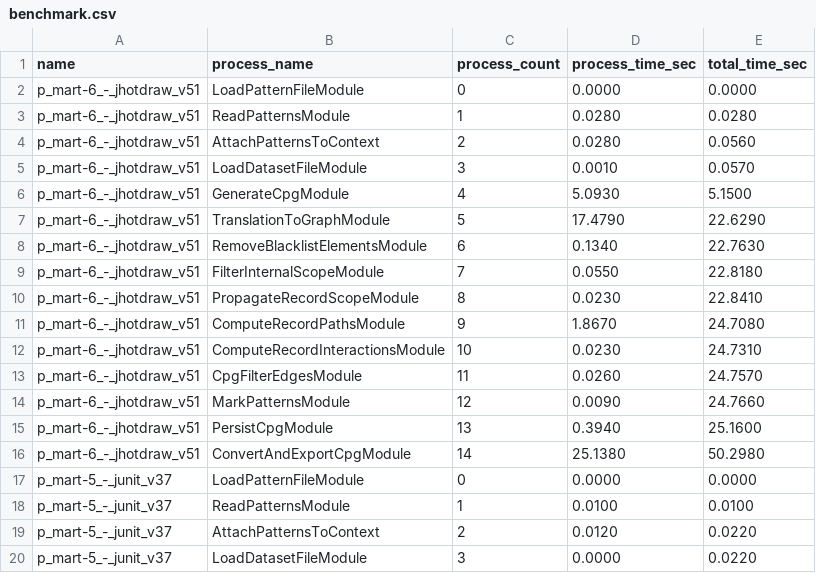
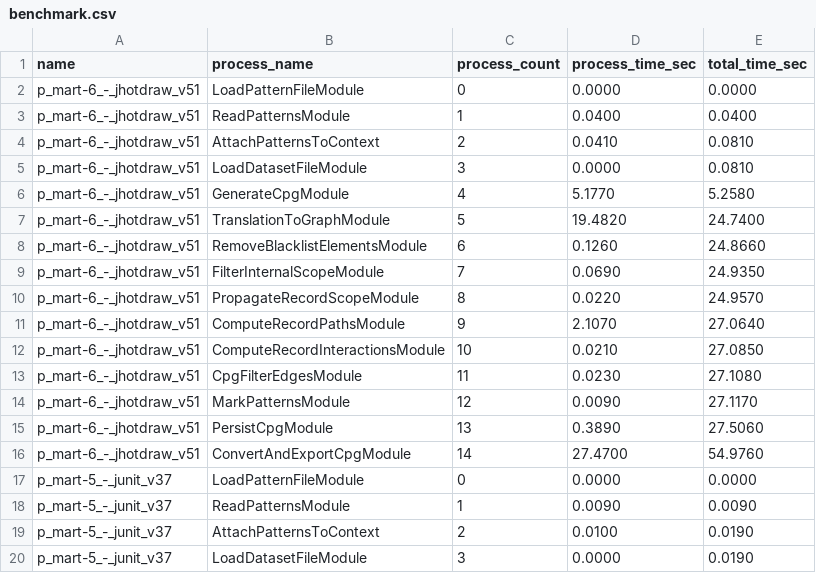
Before and after one commit to DerJeanjour/dpd-subgraph-matching, a CSV file: datasets/java/p-mart/benchmark.csv, drawn as a sheet; only a part is shown; the diff covers the shown part only.

```diff
--- a/datasets/java/p-mart/benchmark.csv
+++ b/datasets/java/p-mart/benchmark.csv
@@ -2,19 +2,19 @@
 "p_mart-6_-_jhotdraw_v51","LoadPatternFileModule","0","0.0000","0.0000"
-"p_mart-6_-_jhotdraw_v51","ReadPatternsModule","1","0.0280","0.0280"
-"p_mart-6_-_jhotdraw_v51","AttachPatternsToContext","2","0.0280","0.0560"
-"p_mart-6_-_jhotdraw_v51","LoadDatasetFileModule","3","0.0010","0.0570"
-"p_mart-6_-_jhotdraw_v51","GenerateCpgModule","4","5.0930","5.1500"
-"p_mart-6_-_jhotdraw_v51","TranslationToGraphModule","5","17.4790","22.6290"
-"p_mart-6_-_jhotdraw_v51","RemoveBlacklistElementsModule","6","0.1340","22.7630"
-"p_mart-6_-_jhotdraw_v51","FilterInternalScopeModule","7","0.0550","22.8180"
-"p_mart-6_-_jhotdraw_v51","PropagateRecordScopeModule","8","0.0230","22.8410"
-"p_mart-6_-_jhotdraw_v51","ComputeRecordPathsModule","9","1.8670","24.7080"
-"p_mart-6_-_jhotdraw_v51","ComputeRecordInteractionsModule","10","0.0230","24.7310"
-"p_mart-6_-_jhotdraw_v51","CpgFilterEdgesModule","11","0.0260","24.7570"
-"p_mart-6_-_jhotdraw_v51","MarkPatternsModule","12","0.0090","24.7660"
-"p_mart-6_-_jhotdraw_v51","PersistCpgModule","13","0.3940","25.1600"
-"p_mart-6_-_jhotdraw_v51","ConvertAndExportCpgModule","14","25.1380","50.2980"
+"p_mart-6_-_jhotdraw_v51","ReadPatternsModule","1","0.0400","0.0400"
+"p_mart-6_-_jhotdraw_v51","AttachPatternsToContext","2","0.0410","0.0810"
+"p_mart-6_-_jhotdraw_v51","LoadDatasetFileModule","3","0.0000","0.0810"
+"p_mart-6_-_jhotdraw_v51","GenerateCpgModule","4","5.1770","5.2580"
+"p_mart-6_-_jhotdraw_v51","TranslationToGraphModule","5","19.4820","24.7400"
+"p_mart-6_-_jhotdraw_v51","RemoveBlacklistElementsModule","6","0.1260","24.8660"
+"p_mart-6_-_jhotdraw_v51","FilterInternalScopeModule","7","0.0690","24.9350"
+"p_mart-6_-_jhotdraw_v51","PropagateRecordScopeModule","8","0.0220","24.9570"
+"p_mart-6_-_jhotdraw_v51","ComputeRecordPathsModule","9","2.1070","27.0640"
+"p_mart-6_-_jhotdraw_v51","ComputeRecordInteractionsModule","10","0.0210","27.0850"
+"p_mart-6_-_jhotdraw_v51","CpgFilterEdgesModule","11","0.0230","27.1080"
+"p_mart-6_-_jhotdraw_v51","MarkPatternsModule","12","0.0090","27.1170"
+"p_mart-6_-_jhotdraw_v51","PersistCpgModule","13","0.3890","27.5060"
+"p_mart-6_-_jhotdraw_v51","ConvertAndExportCpgModule","14","27.4700","54.9760"
 "p_mart-5_-_junit_v37","LoadPatternFileModule","0","0.0000","0.0000"
-"p_mart-5_-_junit_v37","ReadPatternsModule","1","0.0100","0.0100"
-"p_mart-5_-_junit_v37","AttachPatternsToContext","2","0.0120","0.0220"
-"p_mart-5_-_junit_v37","LoadDatasetFileModule","3","0.0000","0.0220"
+"p_mart-5_-_junit_v37","ReadPatternsModule","1","0.0090","0.0090"
+"p_mart-5_-_junit_v37","AttachPatternsToContext","2","0.0100","0.0190"
+"p_mart-5_-_junit_v37","LoadDatasetFileModule","3","0.0000","0.0190"
```
Also changed, not shown: 122 edited cells elsewhere in this file, 14 other files.
